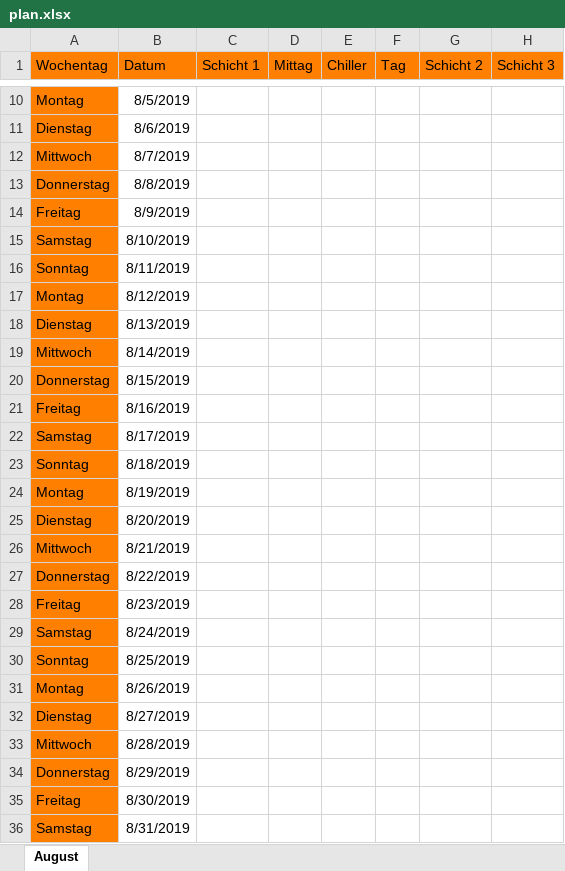
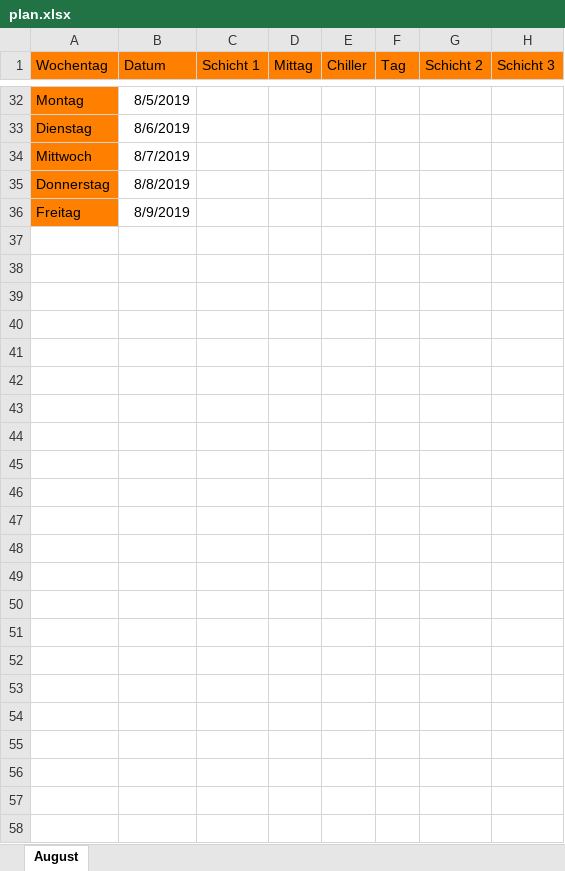
Before and after one commit to Dean442/Lago, an Excel workbook: Schichtplan/Lago/plan.xlsx, sheet August, drawn as a sheet; only a part is shown, gaps mark what is left out; values as stored, in another font and other column widths than the file's, no borders; removed rows and columns are numbered as before the commit, all else as after; rows hold the shown columns only; the diff covers the shown part only; the diff names each change by its address in the sheet, - before the commit and + after, or states it on an @@ line.

```diff
--- a/Schichtplan/Lago/plan.xlsx (sheet August)
+++ b/Schichtplan/Lago/plan.xlsx (sheet August)
-row 15: Samstag | 8/10/2019
-row 16: Sonntag | 8/11/2019
-row 17: Montag | 8/12/2019
-row 18: Dienstag | 8/13/2019
-row 19: Mittwoch | 8/14/2019
-row 20: Donnerstag | 8/15/2019
-row 21: Freitag | 8/16/2019
-row 22: Samstag | 8/17/2019
-row 23: Sonntag | 8/18/2019
-row 24: Montag | 8/19/2019
-row 25: Dienstag | 8/20/2019
-row 26: Mittwoch | 8/21/2019
-row 27: Donnerstag | 8/22/2019
-row 28: Freitag | 8/23/2019
-row 29: Samstag | 8/24/2019
-row 30: Sonntag | 8/25/2019
-row 31: Montag | 8/26/2019
-row 32: Dienstag | 8/27/2019
-row 33: Mittwoch | 8/28/2019
-row 34: Donnerstag | 8/29/2019
-row 35: Freitag | 8/30/2019
-row 36: Samstag | 8/31/2019
```
Also changed, not shown: 22 added rows elsewhere in this sheet, 11 other files.
